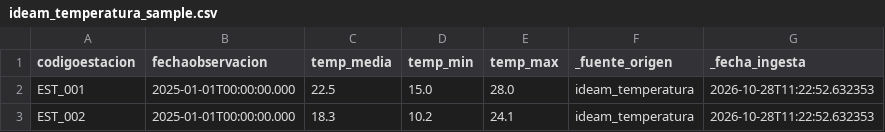
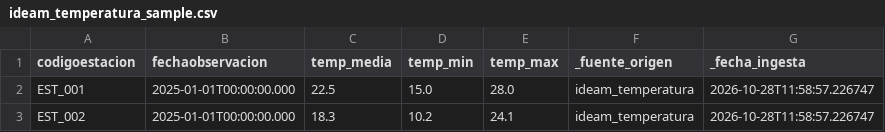
Before and after one commit to cristianvicioso/pi4-observatorio-energia-Vicioso, a CSV file: data/sample/ideam_temperatura_sample.csv, drawn as a sheet.

```diff
--- a/data/sample/ideam_temperatura_sample.csv
+++ b/data/sample/ideam_temperatura_sample.csv
@@ -1,3 +1,3 @@
 codigoestacion,fechaobservacion,temp_media,temp_min,temp_max,_fuente_origen,_fecha_ingesta
-EST_001,2025-01-01T00:00:00.000,22.5,15.0,28.0,ideam_temperatura,2026-10-28T11:22:52.632353
-EST_002,2025-01-01T00:00:00.000,18.3,10.2,24.1,ideam_temperatura,2026-10-28T11:22:52.632353
+EST_001,2025-01-01T00:00:00.000,22.5,15.0,28.0,ideam_temperatura,2026-10-28T11:58:57.226747
+EST_002,2025-01-01T00:00:00.000,18.3,10.2,24.1,ideam_temperatura,2026-10-28T11:58:57.226747
```
Also changed, not shown: data/sample/enerandes_ventas_sample.csv, data/sample/noaa_oni_index_sample.csv, 5 other files.
